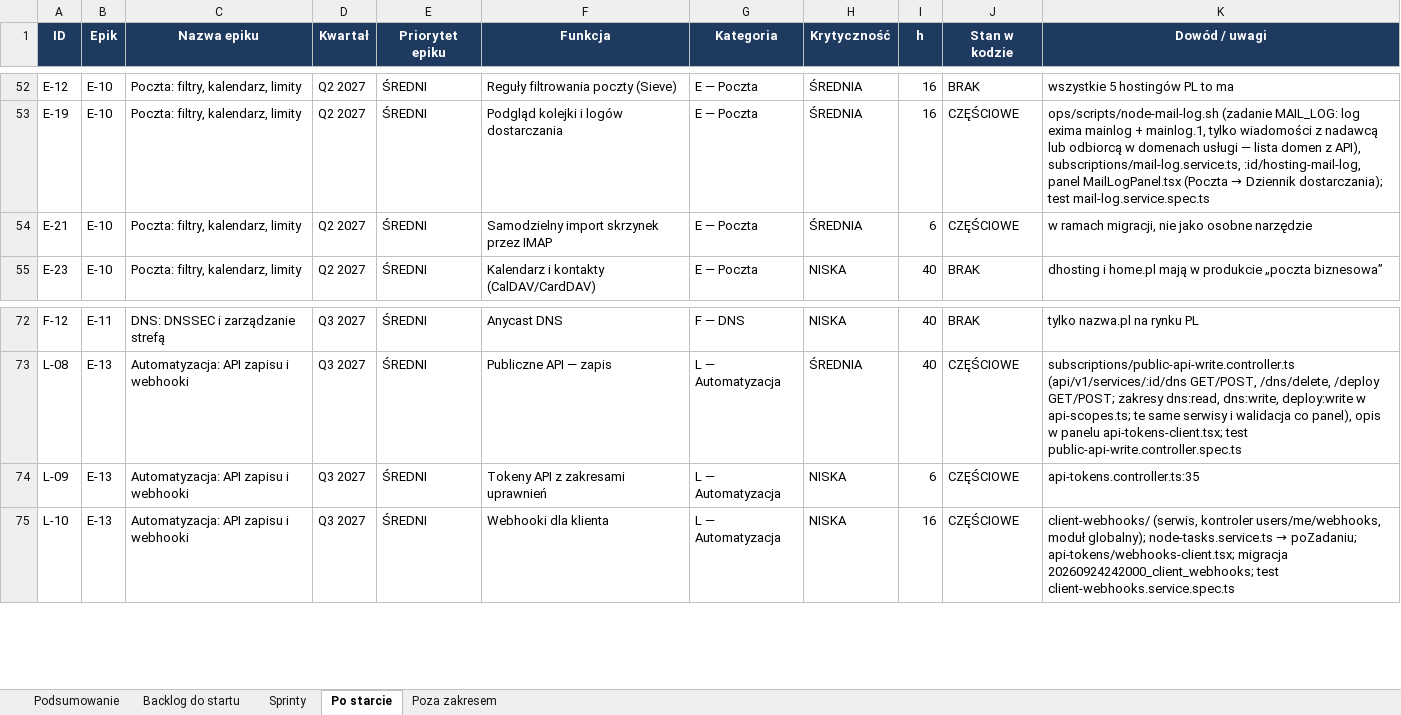
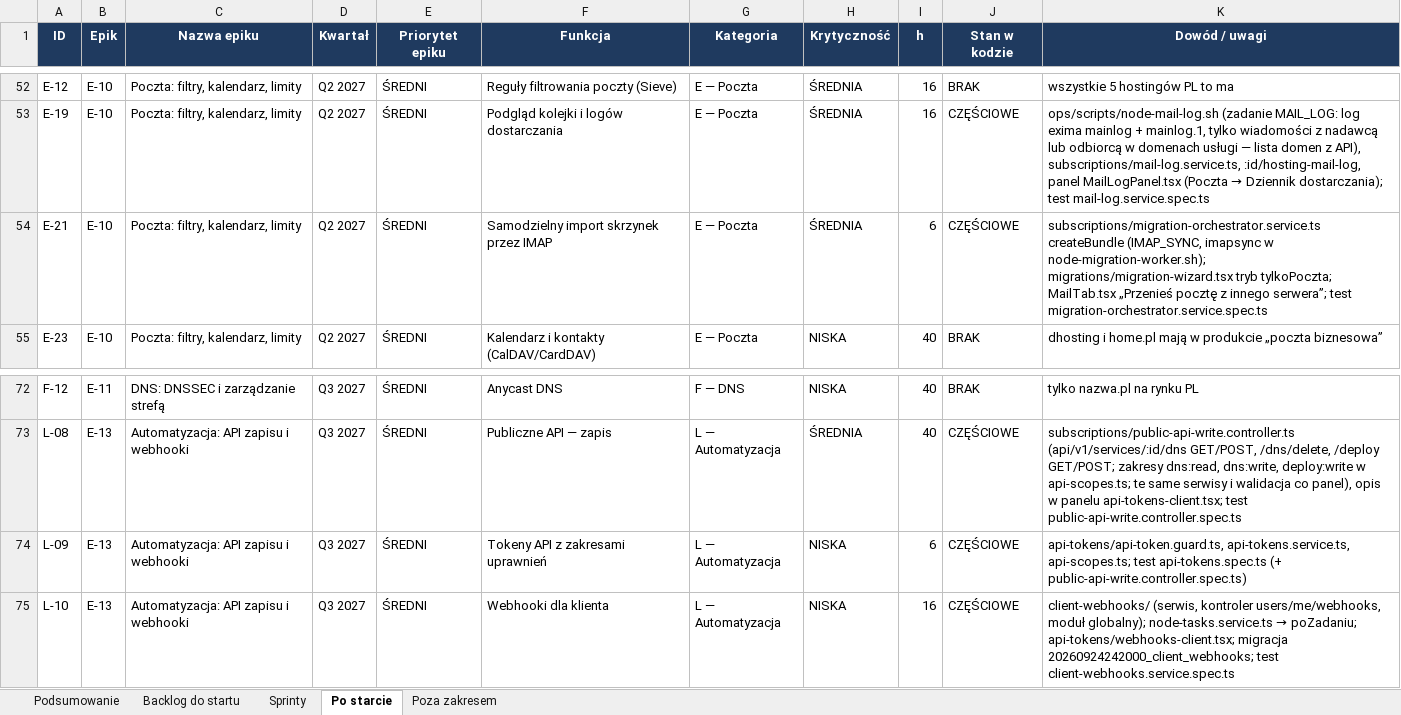
Before and after one commit to dominik-hvln/verris, an Excel workbook: plan-startowy-2026-08/VERRIS_BACKLOG_STARTOWY.xlsx, sheet Po starcie, drawn as a sheet; only a part is shown, gaps mark what is left out; values as stored, in another font and other column widths than the file's, no borders; the diff names each change by its address in the sheet, - before the commit and + after, or states it on an @@ line.

```diff
--- a/plan-startowy-2026-08/VERRIS_BACKLOG_STARTOWY.xlsx (sheet Po starcie)
+++ b/plan-startowy-2026-08/VERRIS_BACKLOG_STARTOWY.xlsx (sheet Po starcie)
-K54 (Dowód / uwagi): w ramach migracji, nie jako osobne narzędzie
+K54 (Dowód / uwagi): subscriptions/migration-orchestrator.service.ts createBundle (IMAP_SYNC, imapsync w node-migration-worker.sh); migrations/migration-wizard.tsx tryb tylkoPoczta; MailTab.tsx „Przenieś pocztę z innego serwera”; test migration-orchestrator.service.spec.ts
-K74 (Dowód / uwagi): api-tokens.controller.ts:35
+K74 (Dowód / uwagi): api-tokens/api-token.guard.ts, api-tokens.service.ts, api-scopes.ts; test api-tokens.spec.ts (+ public-api-write.controller.spec.ts)
```
Also changed, not shown: audyt-parytetu-2026-08/VERRIS_PARYTET_FUNKCJI_2026-08.xlsx, 2 other files.
